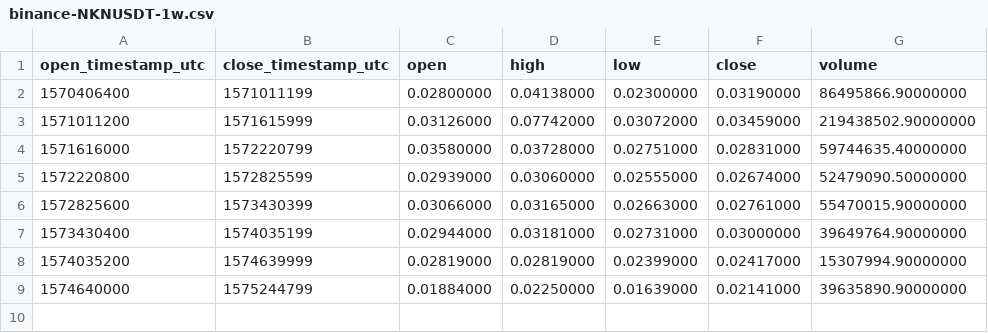
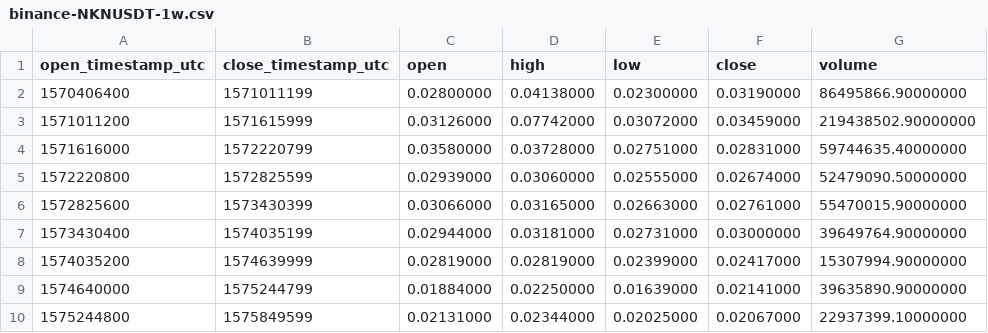
Before and after one commit to cryptobigbro/binance-NKNUSDT, a CSV file: binance-NKNUSDT-1w.csv, drawn as a sheet; the diff names each change by its address in the sheet, - before the commit and + after, or states it on an @@ line.

```diff
--- a/binance-NKNUSDT-1w.csv
+++ b/binance-NKNUSDT-1w.csv
+row 10: 1575244800 | 1575849599 | 0.02131000 | 0.02344000 | 0.02025000 | 0.02067000 | 22937399.10000000
```
Also changed, not shown: binance-NKNUSDT-1d.csv, binance-NKNUSDT-1h.csv.
